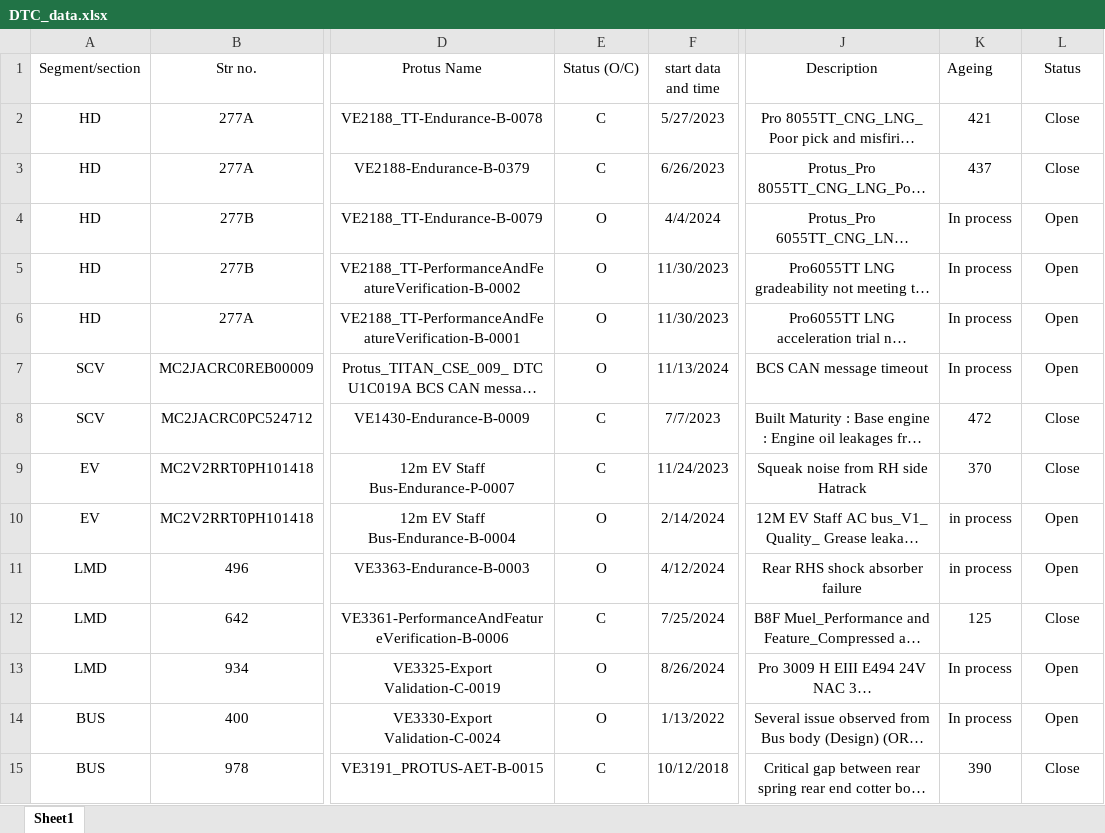
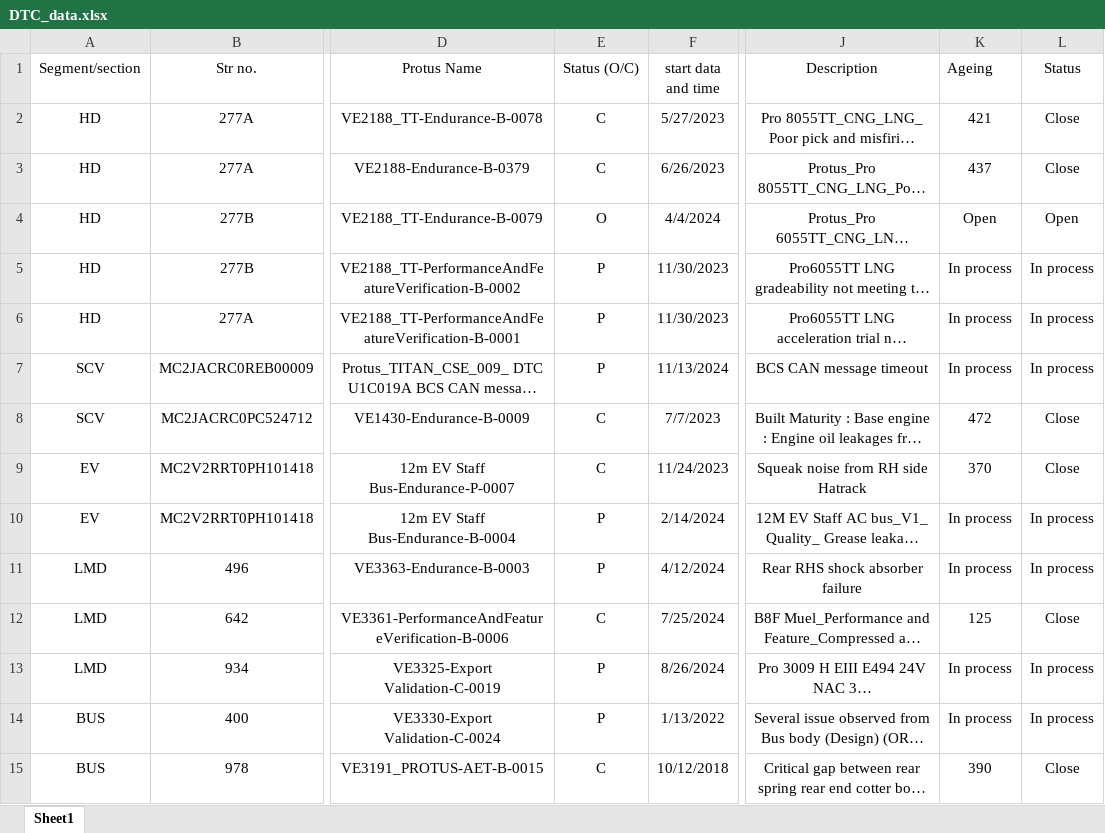
Before and after one commit to vecv2024/VaildOps_Center, an Excel workbook: DTC_data.xlsx, sheet Sheet1, drawn as a sheet; only a part is shown, gaps mark what is left out; long unchanged cells end in …; values as stored, in another font and other column widths than the file's, no borders; the diff names each change by its address in the sheet, - before the commit and + after, or states it on an @@ line.

```diff
--- a/DTC_data.xlsx (sheet Sheet1)
+++ b/DTC_data.xlsx (sheet Sheet1)
-K4 (Ageing): In process
+K4 (Ageing): Open
-E5:E7 (Status (O/C)): O
+E5:E7 (Status (O/C)): P
-L5:L7 (Status): Open
+L5:L7 (Status): In process
-E10:E11 (Status (O/C)): O
+E10:E11 (Status (O/C)): P
-K10:K11 (Ageing): in process
+K10:K11 (Ageing): In process
-L10:L11 (Status): Open
+L10:L11 (Status): In process
-E13:E14 (Status (O/C)): O
+E13:E14 (Status (O/C)): P
-L13:L14 (Status): Open
+L13:L14 (Status): In process
```
Also changed, not shown: Vehicle_live.xlsx, 4 other files.
